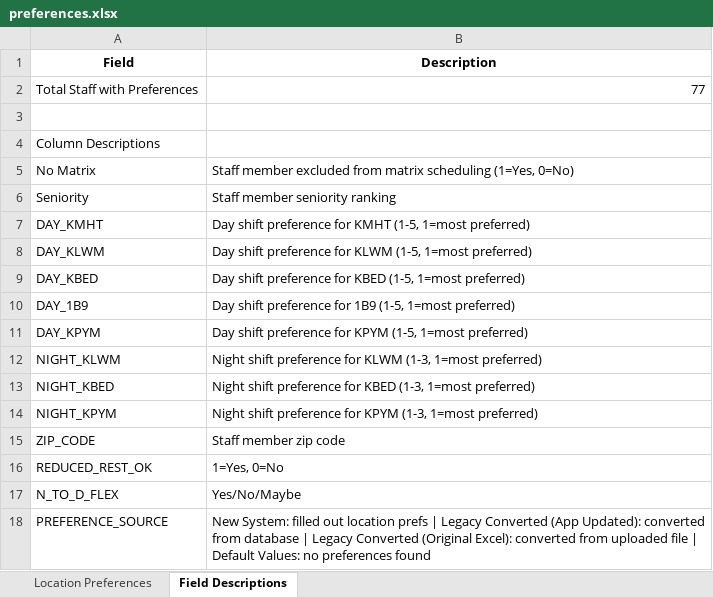
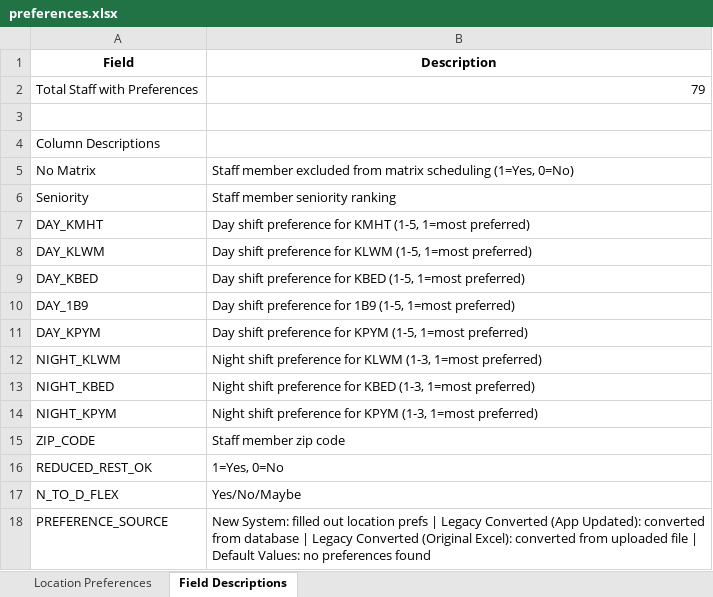
Before and after one commit to gibbsmattr/roster-generator, an Excel workbook: Preferences/preferences.xlsx, sheet Field Descriptions, drawn as a sheet; values as stored, in another font and other column widths than the file's, no borders; the diff names each change by its address in the sheet, - before the commit and + after, or states it on an @@ line.

```diff
--- a/Preferences/preferences.xlsx (sheet Field Descriptions)
+++ b/Preferences/preferences.xlsx (sheet Field Descriptions)
-B2 (Description): 77
+B2 (Description): 79
```
Also changed, not shown: sheet Location Preferences.
